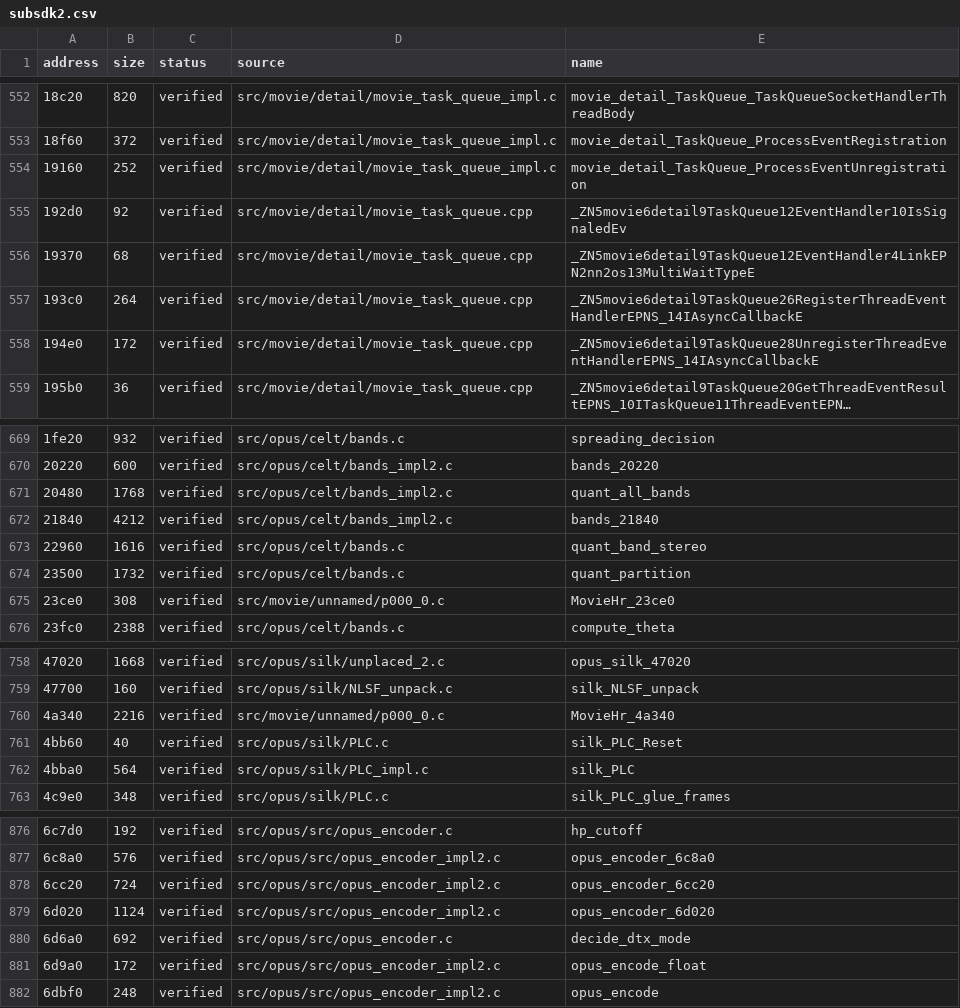
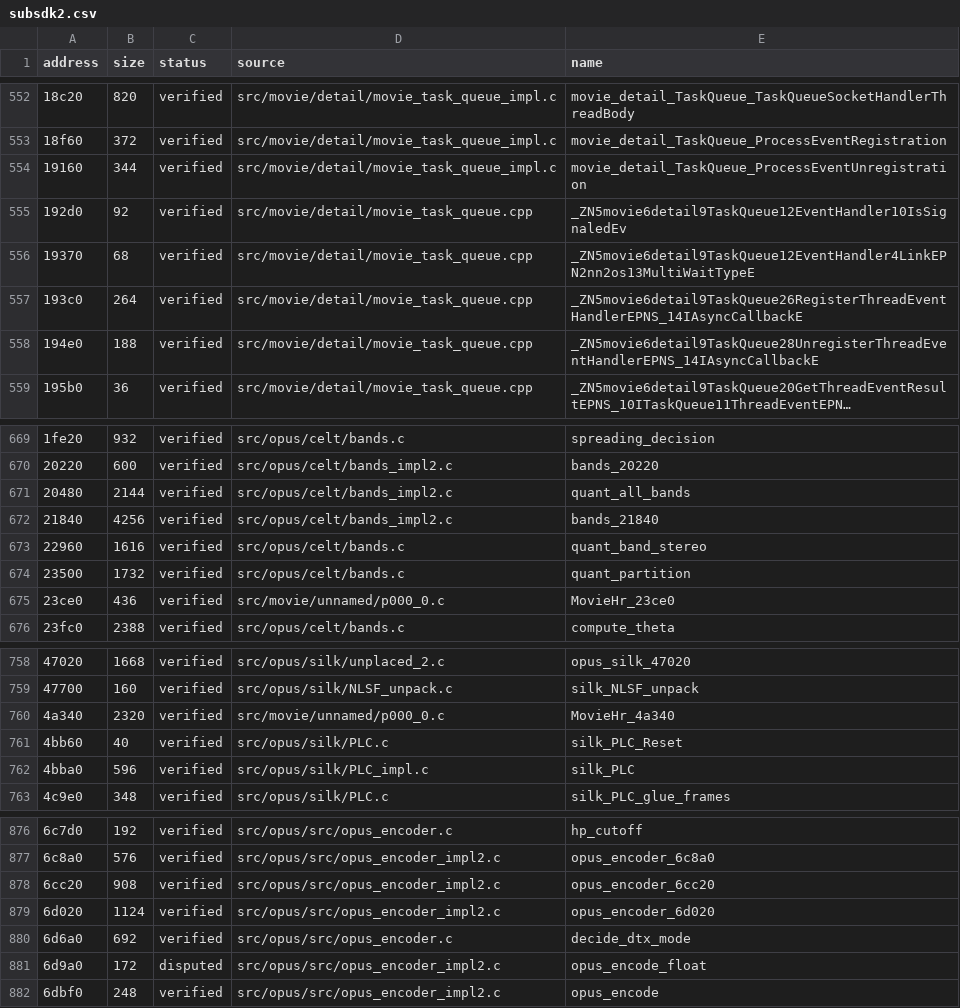
Before and after one commit to Tokaroy/fefw, a CSV file: data/ledger/subsdk2.csv, drawn as a sheet; only a part is shown, gaps mark what is left out; long unchanged cells end in …; the diff covers the shown part only; the diff names each change by its address in the sheet, - before the commit and + after, or states it on an @@ line.

```diff
--- a/data/ledger/subsdk2.csv
+++ b/data/ledger/subsdk2.csv
-B554 (size): 252
+B554 (size): 344
-B558 (size): 172
+B558 (size): 188
-B671 (size): 1768
+B671 (size): 2144
-B672 (size): 4212
+B672 (size): 4256
-B675 (size): 308
+B675 (size): 436
-B760 (size): 2216
+B760 (size): 2320
-B762 (size): 564
+B762 (size): 596
-B878 (size): 724
+B878 (size): 908
-C881 (status): verified
+C881 (status): disputed
```
Also changed, not shown: 38 edited cells elsewhere in this file, 2 other files.
